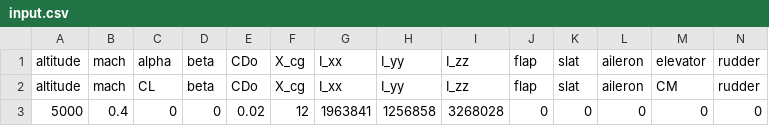
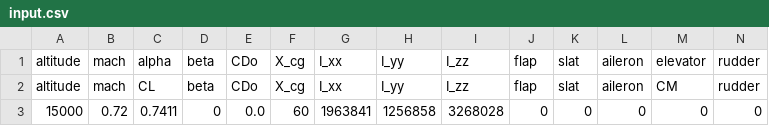
Before and after one commit to theDanishCG/AVL_RunFileMaker, a CSV file: src/input.csv, drawn as a sheet.

Commit message:
Add constraint feature to control surface outputs Added constraint outputs to control surfaces. This allows for any control surface to be trimmed based on an input parameter.

```diff
--- a/src/input.csv
+++ b/src/input.csv
@@ -2,2 +2,2 @@ altitude,mach,alpha,beta,CDo,X_cg,I_xx,I_yy,I_zz,flap,slat,aileron,elevator,rudd
 altitude,mach,CL,beta,CDo,X_cg,I_xx,I_yy,I_zz,flap,slat,aileron,CM,rudder
-5000,0.4,0,0,0.02,12,1963841,1256858,3268028,0,0,0,0,0
+15000,0.72,0.7411,0,0.0,60,1963841,1256858,3268028,0,0,0,0,0
```
Also changed, not shown: 1 other file.
